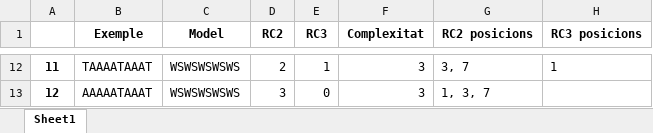
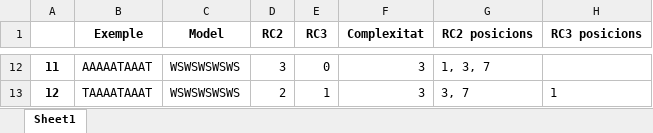
Before and after one commit to garaupere/decaGEN, an Excel workbook: generated/dols2006.xlsx, sheet Sheet1, drawn as a sheet; only a part is shown, gaps mark what is left out; values as stored, in another font and other column widths than the file's, no borders; the diff covers the shown part only; the diff names each change by its address in the sheet, - before the commit and + after, or states it on an @@ line.

```diff
--- a/generated/dols2006.xlsx (sheet Sheet1)
+++ b/generated/dols2006.xlsx (sheet Sheet1)
-B12 (Exemple): TAAAATAAAT
+B12 (Exemple): AAAAATAAAT
-D12 (RC2): 2
+D12 (RC2): 3
-E12 (RC3): 1
+E12 (RC3): 0
-G12 (RC2 posicions): 3, 7
+G12 (RC2 posicions): 1, 3, 7
-H12 (RC3 posicions): 1
+H12 (RC3 posicions): (empty)
-B13 (Exemple): AAAAATAAAT
+B13 (Exemple): TAAAATAAAT
-D13 (RC2): 3
+D13 (RC2): 2
-E13 (RC3): 0
+E13 (RC3): 1
-G13 (RC2 posicions): 1, 3, 7
+G13 (RC2 posicions): 3, 7
-H13 (RC3 posicions): (empty)
+H13 (RC3 posicions): 1
```
Also changed, not shown: 34 edited cells elsewhere in this sheet, compared/compare_results.xlsx, compared/compare_results_normalized.xlsx, 9 other files.
